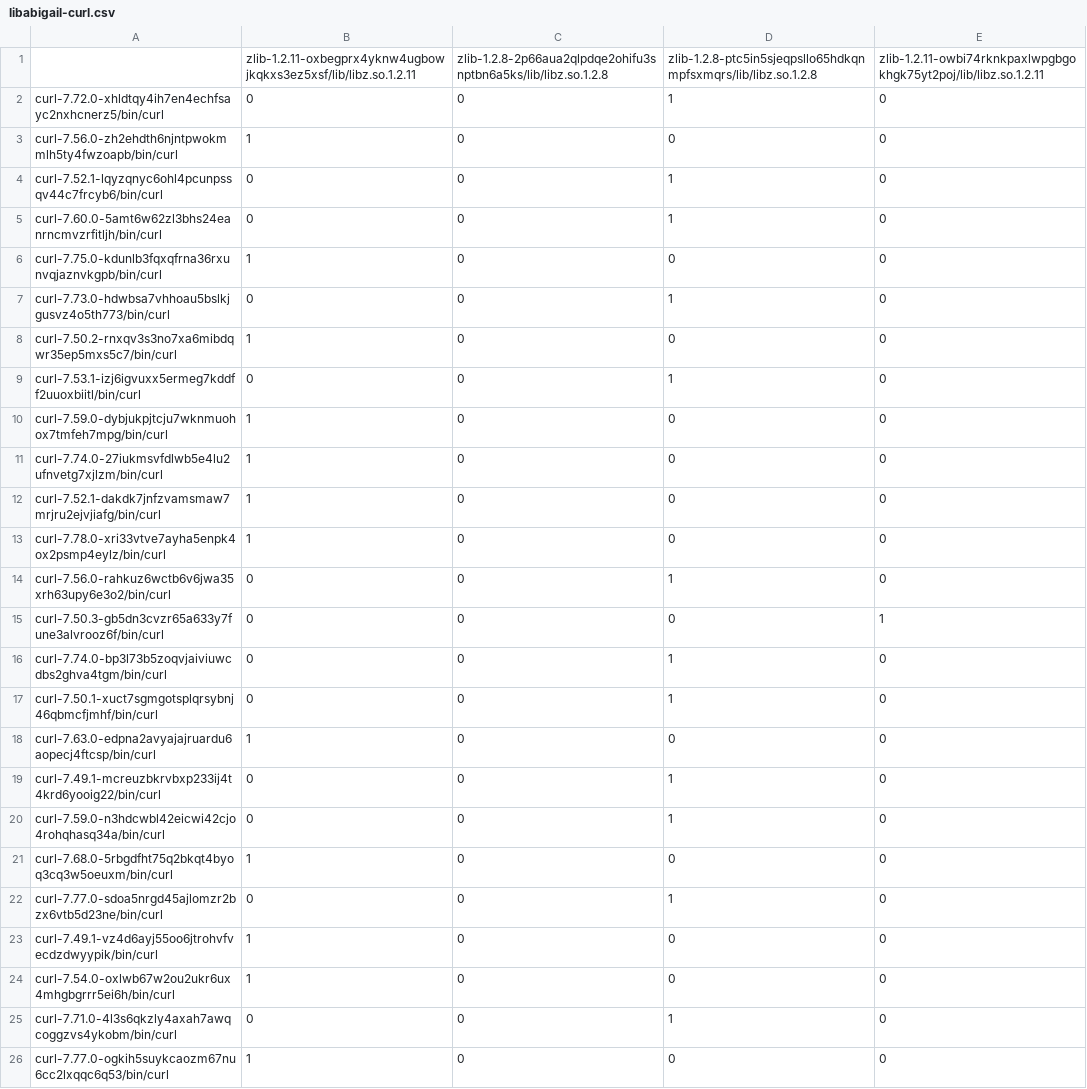
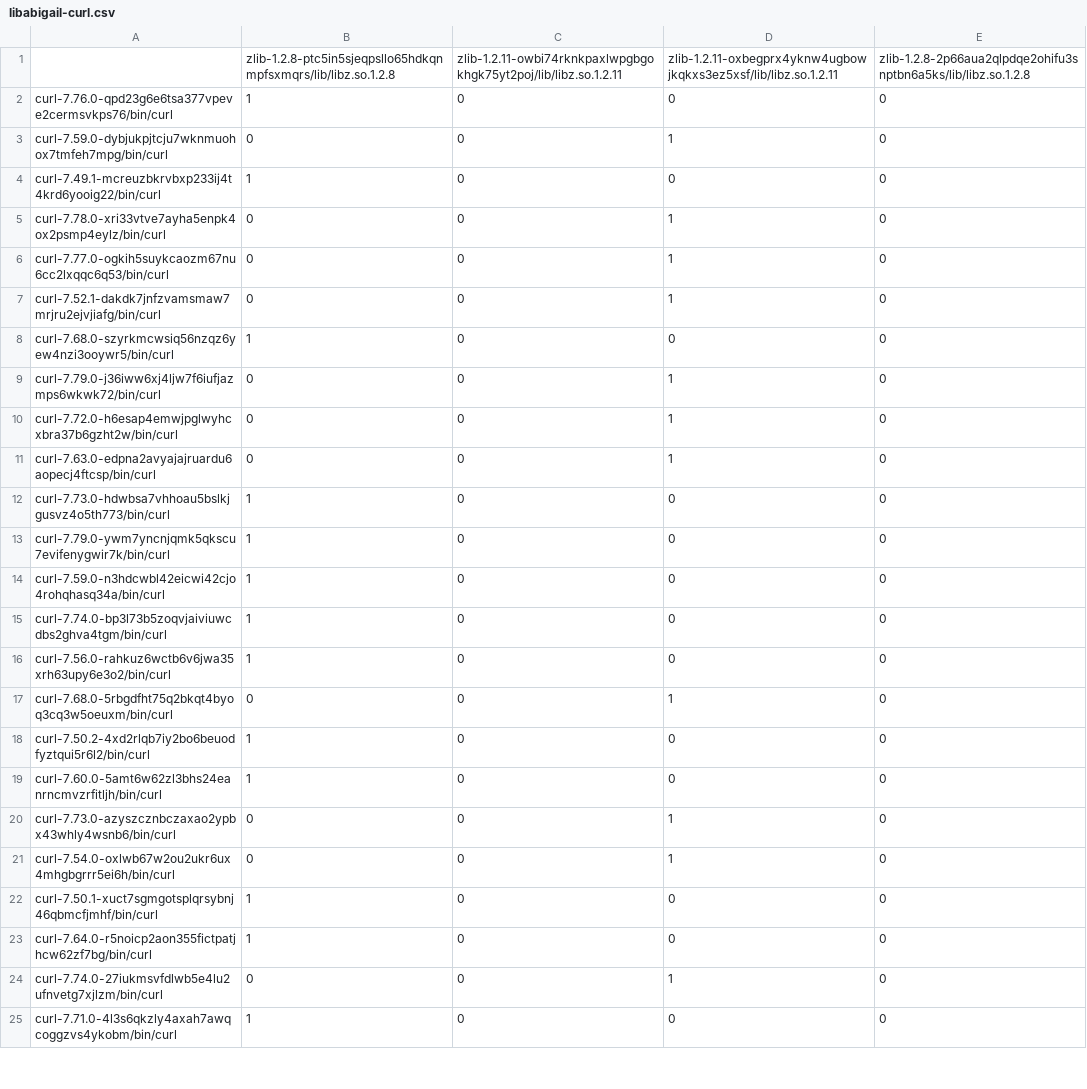
Before and after one commit to buildsi/spack-splices-results, a CSV file: docs/_results/curl/libabigail-curl.csv, drawn as a sheet; only a part is shown; the diff covers the shown part only.

```diff
--- a/docs/_results/curl/libabigail-curl.csv
+++ b/docs/_results/curl/libabigail-curl.csv
@@ -1,26 +1,25 @@
-,zlib-1.2.11-oxbegprx4yknw4ugbowjkqkxs3ez5xsf/lib/libz.so.1.2.11,zlib-1.2.8-2p66aua2qlpdqe2ohifu3snptbn6a5ks/lib/libz.so.1.2.8,zlib-1.2.8-ptc5in5sjeqpsllo65hdkqnmpfsxmqrs/lib/libz.so.1.2.8,zlib-1.2.11-owbi74rknkpaxlwpgbgokhgk75yt2poj/lib/libz.so.1.2.11
-curl-7.72.0-xhldtqy4ih7en4echfsayc2nxhcnerz5/bin/curl,0,0,1,0
-curl-7.56.0-zh2ehdth6njntpwokmmlh5ty4fwzoapb/bin/curl,1,0,0,0
-curl-7.52.1-lqyzqnyc6ohl4pcunpssqv44c7frcyb6/bin/curl,0,0,1,0
-curl-7.60.0-5amt6w62zl3bhs24eanrncmvzrfitljh/bin/curl,0,0,1,0
-curl-7.75.0-kdunlb3fqxqfrna36rxunvqjaznvkgpb/bin/curl,1,0,0,0
-curl-7.73.0-hdwbsa7vhhoau5bslkjgusvz4o5th773/bin/curl,0,0,1,0
-curl-7.50.2-rnxqv3s3no7xa6mibdqwr35ep5mxs5c7/bin/curl,1,0,0,0
-curl-7.53.1-izj6igvuxx5ermeg7kddff2uuoxbiitl/bin/curl,0,0,1,0
-curl-7.59.0-dybjukpjtcju7wknmuohox7tmfeh7mpg/bin/curl,1,0,0,0
-curl-7.74.0-27iukmsvfdlwb5e4lu2ufnvetg7xjlzm/bin/curl,1,0,0,0
-curl-7.52.1-dakdk7jnfzvamsmaw7mrjru2ejvjiafg/bin/curl,1,0,0,0
-curl-7.78.0-xri33vtve7ayha5enpk4ox2psmp4eylz/bin/curl,1,0,0,0
-curl-7.56.0-rahkuz6wctb6v6jwa35xrh63upy6e3o2/bin/curl,0,0,1,0
-curl-7.50.3-gb5dn3cvzr65a633y7fune3alvrooz6f/bin/curl,0,0,0,1
-curl-7.74.0-bp3l73b5zoqvjaiviuwcdbs2ghva4tgm/bin/curl,0,0,1,0
-curl-7.50.1-xuct7sgmgotsplqrsybnj46qbmcfjmhf/bin/curl,0,0,1,0
-curl-7.63.0-edpna2avyajajruardu6aopecj4ftcsp/bin/curl,1,0,0,0
-curl-7.49.1-mcreuzbkrvbxp233ij4t4krd6yooig22/bin/curl,0,0,1,0
-curl-7.59.0-n3hdcwbl42eicwi42cjo4rohqhasq34a/bin/curl,0,0,1,0
-curl-7.68.0-5rbgdfht75q2bkqt4byoq3cq3w5oeuxm/bin/curl,1,0,0,0
-curl-7.77.0-sdoa5nrgd45ajlomzr2bzx6vtb5d23ne/bin/curl,0,0,1,0
-curl-7.49.1-vz4d6ayj55oo6jtrohvfvecdzdwyypik/bin/curl,1,0,0,0
-curl-7.54.0-oxlwb67w2ou2ukr6ux4mhgbgrrr5ei6h/bin/curl,1,0,0,0
-curl-7.71.0-4l3s6qkzly4axah7awqcoggzvs4ykobm/bin/curl,0,0,1,0
-curl-7.77.0-ogkih5suykcaozm67nu6cc2lxqqc6q53/bin/curl,1,0,0,0
+,zlib-1.2.8-ptc5in5sjeqpsllo65hdkqnmpfsxmqrs/lib/libz.so.1.2.8,zlib-1.2.11-owbi74rknkpaxlwpgbgokhgk75yt2poj/lib/libz.so.1.2.11,zlib-1.2.11-oxbegprx4yknw4ugbowjkqkxs3ez5xsf/lib/libz.so.1.2.11,zlib-1.2.8-2p66aua2qlpdqe2ohifu3snptbn6a5ks/lib/libz.so.1.2.8
+curl-7.76.0-qpd23g6e6tsa377vpeve2cermsvkps76/bin/curl,1,0,0,0
+curl-7.59.0-dybjukpjtcju7wknmuohox7tmfeh7mpg/bin/curl,0,0,1,0
+curl-7.49.1-mcreuzbkrvbxp233ij4t4krd6yooig22/bin/curl,1,0,0,0
+curl-7.78.0-xri33vtve7ayha5enpk4ox2psmp4eylz/bin/curl,0,0,1,0
+curl-7.77.0-ogkih5suykcaozm67nu6cc2lxqqc6q53/bin/curl,0,0,1,0
+curl-7.52.1-dakdk7jnfzvamsmaw7mrjru2ejvjiafg/bin/curl,0,0,1,0
+curl-7.68.0-szyrkmcwsiq56nzqz6yew4nzi3ooywr5/bin/curl,1,0,0,0
+curl-7.79.0-j36iww6xj4ljw7f6iufjazmps6wkwk72/bin/curl,0,0,1,0
+curl-7.72.0-h6esap4emwjpglwyhcxbra37b6gzht2w/bin/curl,0,0,1,0
+curl-7.63.0-edpna2avyajajruardu6aopecj4ftcsp/bin/curl,0,0,1,0
+curl-7.73.0-hdwbsa7vhhoau5bslkjgusvz4o5th773/bin/curl,1,0,0,0
+curl-7.79.0-ywm7yncnjqmk5qkscu7evifenygwir7k/bin/curl,1,0,0,0
+curl-7.59.0-n3hdcwbl42eicwi42cjo4rohqhasq34a/bin/curl,1,0,0,0
+curl-7.74.0-bp3l73b5zoqvjaiviuwcdbs2ghva4tgm/bin/curl,1,0,0,0
+curl-7.56.0-rahkuz6wctb6v6jwa35xrh63upy6e3o2/bin/curl,1,0,0,0
+curl-7.68.0-5rbgdfht75q2bkqt4byoq3cq3w5oeuxm/bin/curl,0,0,1,0
+curl-7.50.2-4xd2rlqb7iy2bo6beuodfyztqui5r6l2/bin/curl,1,0,0,0
+curl-7.60.0-5amt6w62zl3bhs24eanrncmvzrfitljh/bin/curl,1,0,0,0
+curl-7.73.0-azyszcznbczaxao2ypbx43whly4wsnb6/bin/curl,0,0,1,0
+curl-7.54.0-oxlwb67w2ou2ukr6ux4mhgbgrrr5ei6h/bin/curl,0,0,1,0
+curl-7.50.1-xuct7sgmgotsplqrsybnj46qbmcfjmhf/bin/curl,1,0,0,0
+curl-7.64.0-r5noicp2aon355fictpatjhcw62zf7bg/bin/curl,1,0,0,0
+curl-7.74.0-27iukmsvfdlwb5e4lu2ufnvetg7xjlzm/bin/curl,0,0,1,0
+curl-7.71.0-4l3s6qkzly4axah7awqcoggzvs4ykobm/bin/curl,1,0,0,0
```
Also changed, not shown: 5 added rows, 4 removed rows and 19 edited cells elsewhere in this file, docs/_results/curl/actual-curl.csv, docs/_results/curl/symbolator-curl.csv, 35 other files.
